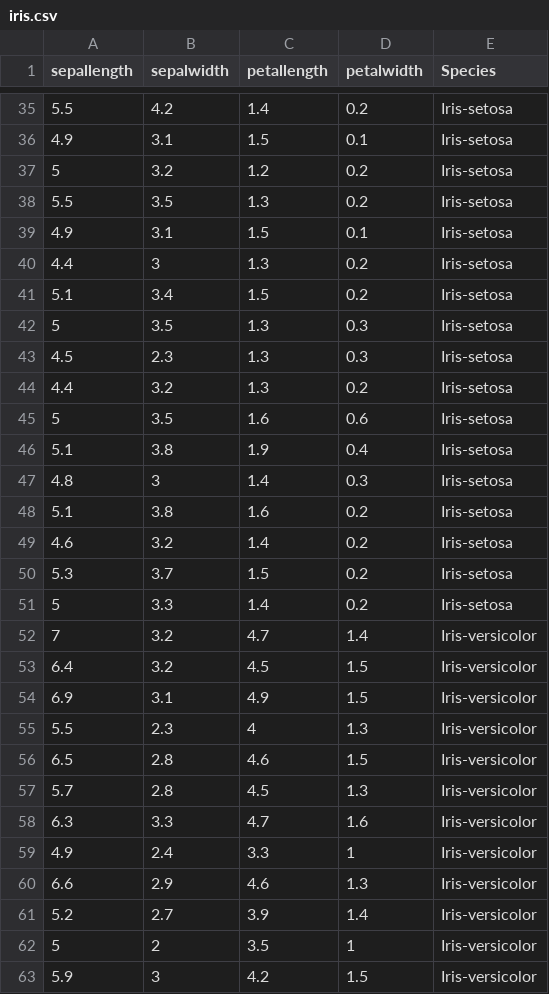
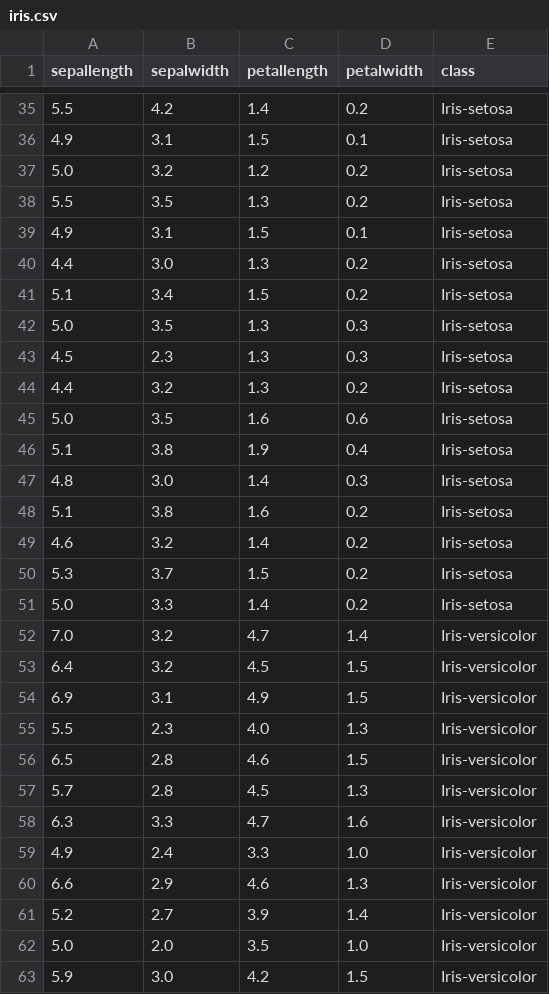
Before and after one commit to Enigma20Geek/ML2021, a CSV file: iris.csv, drawn as a sheet; only a part is shown, gaps mark what is left out; the diff covers the shown part only.

Commit message:
Add files via upload

```diff
--- a/iris.csv
+++ b/iris.csv
@@ -1 +1 @@
-sepallength,sepalwidth,petallength,petalwidth,Species
+sepallength,sepalwidth,petallength,petalwidth,class
@@ -36,13 +36,13 @@ sepallength,sepalwidth,petallength,petalwidth,Species
 4.9,3.1,1.5,0.1,Iris-setosa
-5,3.2,1.2,0.2,Iris-setosa
+5.0,3.2,1.2,0.2,Iris-setosa
 5.5,3.5,1.3,0.2,Iris-setosa
 4.9,3.1,1.5,0.1,Iris-setosa
-4.4,3,1.3,0.2,Iris-setosa
+4.4,3.0,1.3,0.2,Iris-setosa
 5.1,3.4,1.5,0.2,Iris-setosa
-5,3.5,1.3,0.3,Iris-setosa
+5.0,3.5,1.3,0.3,Iris-setosa
 4.5,2.3,1.3,0.3,Iris-setosa
 4.4,3.2,1.3,0.2,Iris-setosa
-5,3.5,1.6,0.6,Iris-setosa
+5.0,3.5,1.6,0.6,Iris-setosa
 5.1,3.8,1.9,0.4,Iris-setosa
-4.8,3,1.4,0.3,Iris-setosa
+4.8,3.0,1.4,0.3,Iris-setosa
 5.1,3.8,1.6,0.2,Iris-setosa
@@ -50,7 +50,7 @@ sepallength,sepalwidth,petallength,petalwidth,Species
 5.3,3.7,1.5,0.2,Iris-setosa
-5,3.3,1.4,0.2,Iris-setosa
-7,3.2,4.7,1.4,Iris-versicolor
+5.0,3.3,1.4,0.2,Iris-setosa
+7.0,3.2,4.7,1.4,Iris-versicolor
 6.4,3.2,4.5,1.5,Iris-versicolor
 6.9,3.1,4.9,1.5,Iris-versicolor
-5.5,2.3,4,1.3,Iris-versicolor
+5.5,2.3,4.0,1.3,Iris-versicolor
 6.5,2.8,4.6,1.5,Iris-versicolor
@@ -58,6 +58,6 @@ sepallength,sepalwidth,petallength,petalwidth,Species
 6.3,3.3,4.7,1.6,Iris-versicolor
-4.9,2.4,3.3,1,Iris-versicolor
+4.9,2.4,3.3,1.0,Iris-versicolor
 6.6,2.9,4.6,1.3,Iris-versicolor
 5.2,2.7,3.9,1.4,Iris-versicolor
-5,2,3.5,1,Iris-versicolor
-5.9,3,4.2,1.5,Iris-versicolor
+5.0,2.0,3.5,1.0,Iris-versicolor
+5.9,3.0,4.2,1.5,Iris-versicolor
```
Also changed, not shown: 1 added row, 1 removed row and 55 edited cells elsewhere in this file.
